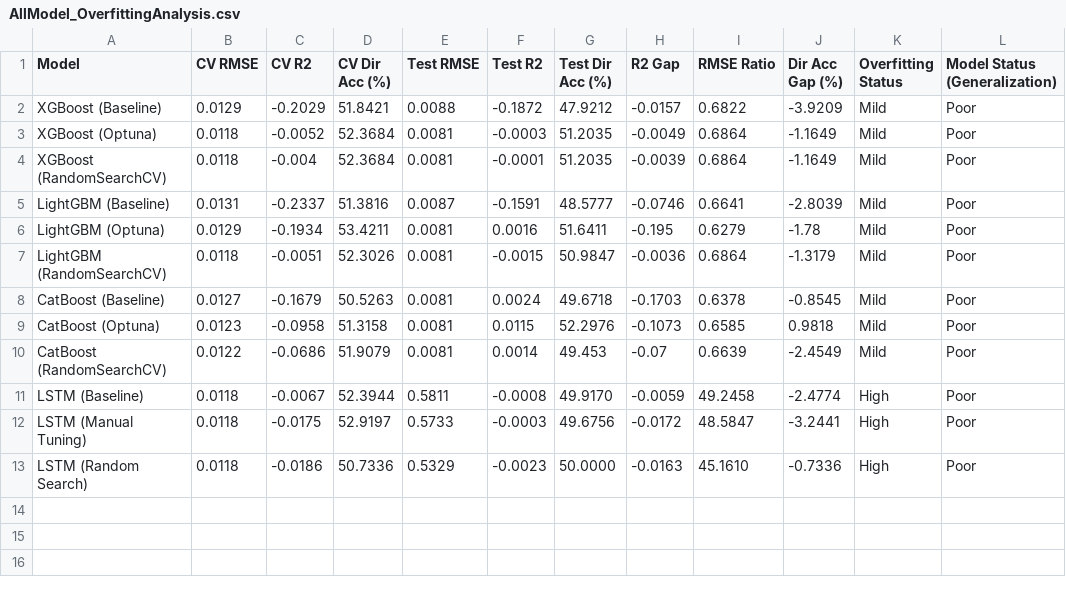
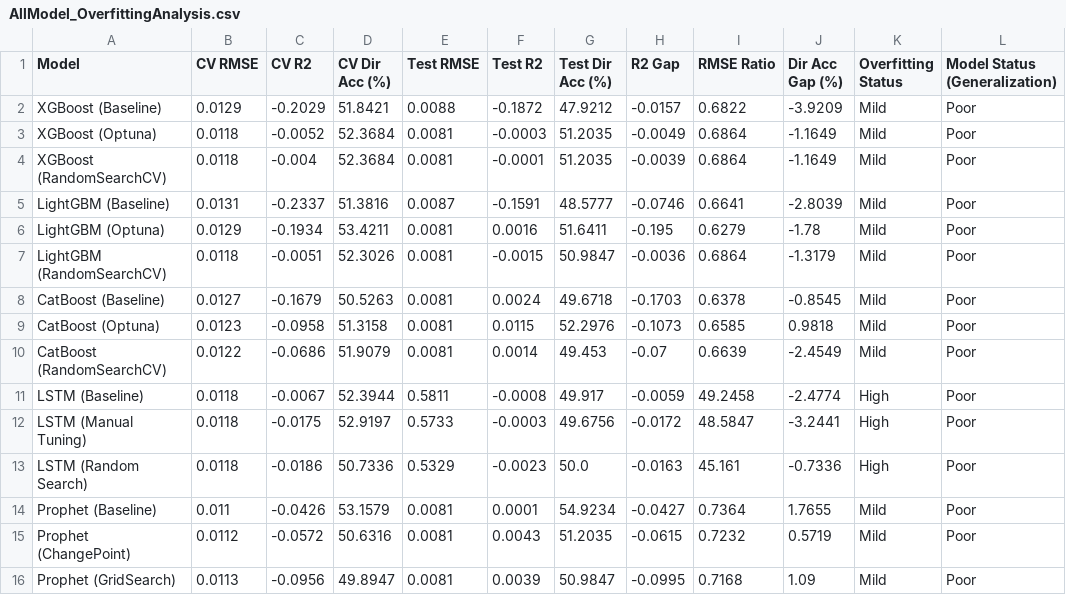
Before and after one commit to tshihab07/gold-price-forecasting, a CSV file: artifacts/ModelPerformance/AllModel_OverfittingAnalysis.csv, drawn as a sheet.

Commit message:
analysis: extend overfitting analysis with Prophet model evaluation

```diff
--- a/artifacts/ModelPerformance/AllModel_OverfittingAnalysis.csv
+++ b/artifacts/ModelPerformance/AllModel_OverfittingAnalysis.csv
@@ -10,4 +10,7 @@ CatBoost (Optuna),0.0123,-0.0958,51.3158,0.0081,0.0115,52.2976,-0.1073,0.6585,0.
 CatBoost (RandomSearchCV),0.0122,-0.0686,51.9079,0.0081,0.0014,49.453,-0.07,0.6639,-2.4549,Mild,Poor
-LSTM (Baseline),0.0118,-0.0067,52.3944,0.5811,-0.0008,49.9170,-0.0059,49.2458,-2.4774,High,Poor
+LSTM (Baseline),0.0118,-0.0067,52.3944,0.5811,-0.0008,49.917,-0.0059,49.2458,-2.4774,High,Poor
 LSTM (Manual Tuning),0.0118,-0.0175,52.9197,0.5733,-0.0003,49.6756,-0.0172,48.5847,-3.2441,High,Poor
-LSTM (Random Search),0.0118,-0.0186,50.7336,0.5329,-0.0023,50.0000,-0.0163,45.1610,-0.7336,High,Poor
+LSTM (Random Search),0.0118,-0.0186,50.7336,0.5329,-0.0023,50.0,-0.0163,45.161,-0.7336,High,Poor
+Prophet (Baseline),0.011,-0.0426,53.1579,0.0081,0.0001,54.9234,-0.0427,0.7364,1.7655,Mild,Poor
+Prophet (ChangePoint),0.0112,-0.0572,50.6316,0.0081,0.0043,51.2035,-0.0615,0.7232,0.5719,Mild,Poor
+Prophet (GridSearch),0.0113,-0.0956,49.8947,0.0081,0.0039,50.9847,-0.0995,0.7168,1.09,Mild,Poor
```
